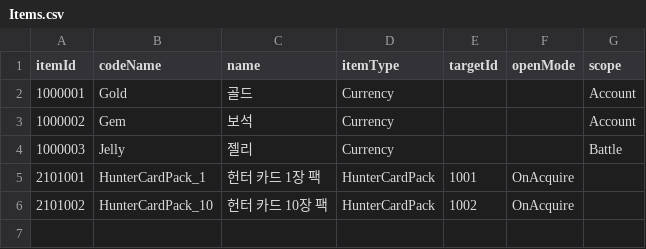
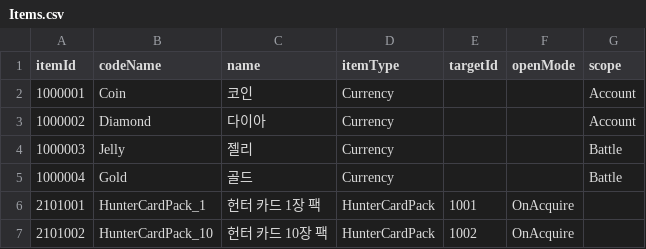
Before and after one commit to eundev00/SlimeTD-Data, a CSV file: Sheets/Items.csv, drawn as a sheet.

```diff
--- a/Sheets/Items.csv
+++ b/Sheets/Items.csv
@@ -1,5 +1,6 @@
 itemId,codeName,name,itemType,targetId,openMode,scope
-1000001,Gold,골드,Currency,,,Account
-1000002,Gem,보석,Currency,,,Account
+1000001,Coin,코인,Currency,,,Account
+1000002,Diamond,다이아,Currency,,,Account
 1000003,Jelly,젤리,Currency,,,Battle
+1000004,Gold,골드,Currency,,,Battle
 2101001,HunterCardPack_1,헌터 카드 1장 팩,HunterCardPack,1001,OnAcquire,
```
Also changed, not shown: Sheets/Enums.csv, Sheets/Skills.csv, 7 other files.
